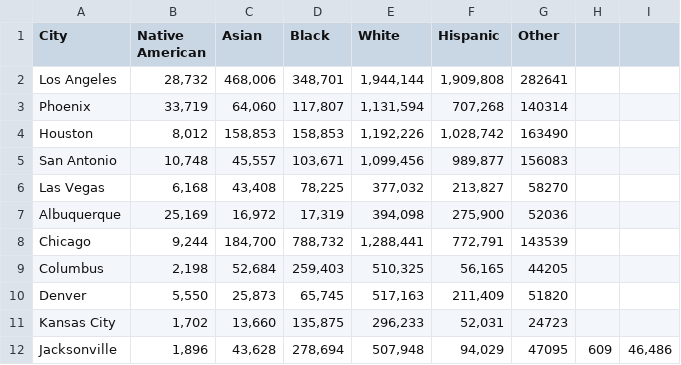
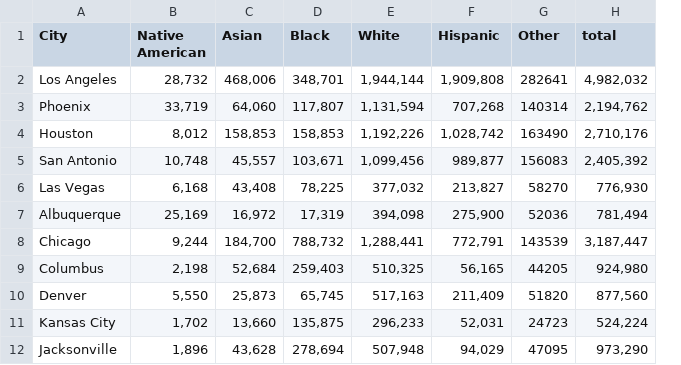
Before and after one commit to Data2401/final-project-neha-gyawali, a CSV file: top25.csv, drawn as a sheet; only a part is shown; removed rows and columns are numbered as before the commit, all else as after; the diff names each change by its address in the sheet, - before the commit and + after, or states it on an @@ line.

Commit message:
Add files via upload

```diff
--- a/top25.csv
+++ b/top25.csv
-column H, row 12: 609
-column I, row 12: 46,486
+column H (total), rows 2-12: 4,982,032 | 2,194,762 | 2,710,176 | 2,405,392 | 776,930 | 781,494 | 3,187,447 | 924,980 | 877,560 | 524,224 | 973,290
```
